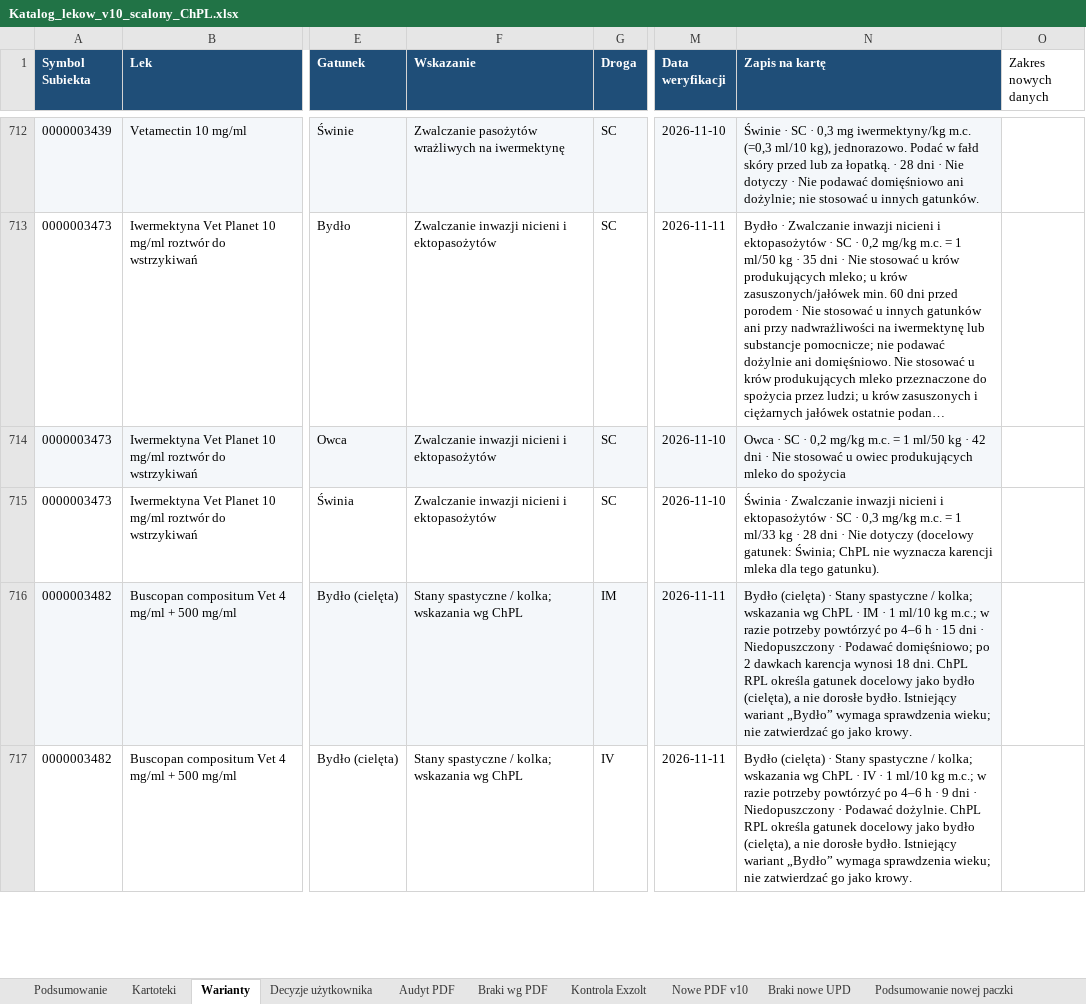
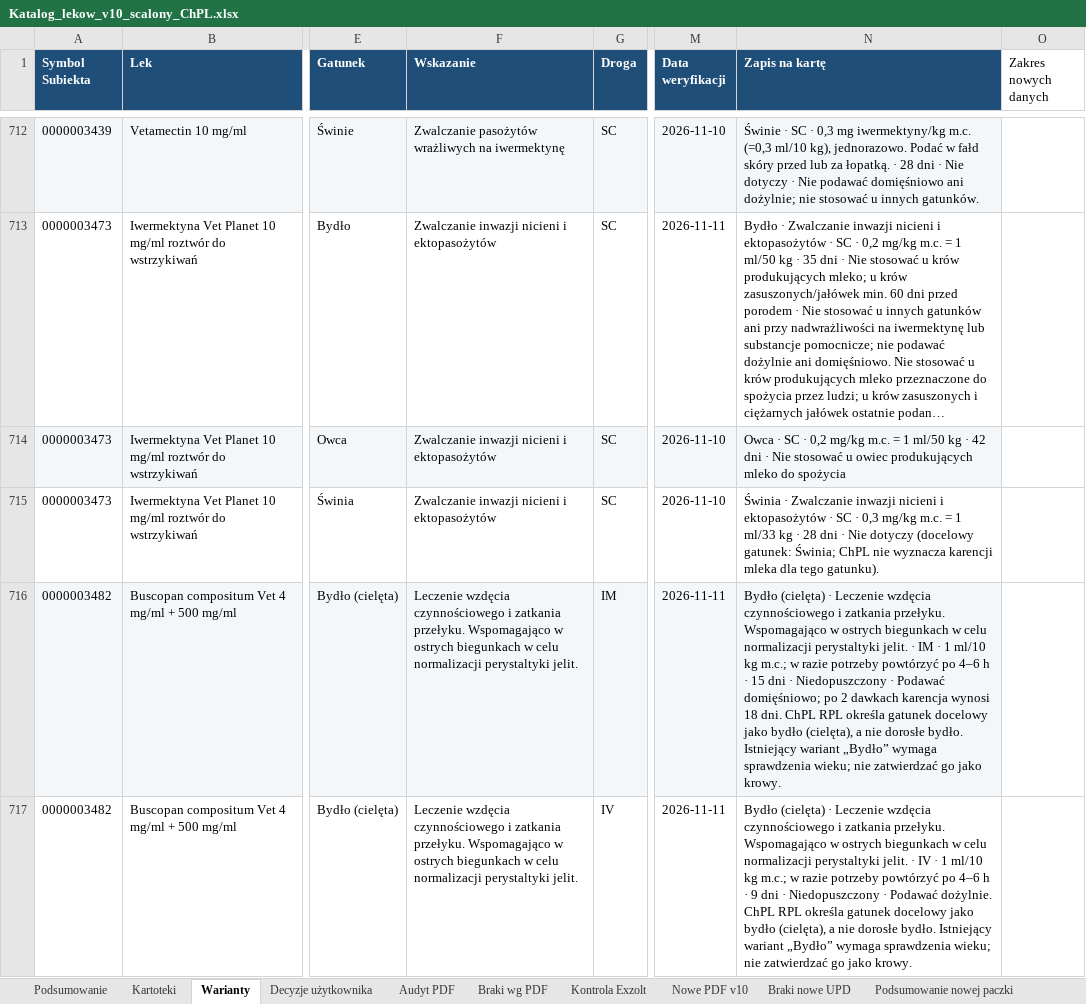
Before and after one commit to VViktorr/Karty-leczenia-zwierzat, an Excel workbook: data/Katalog_lekow_v10_scalony_ChPL.xlsx, sheet Warianty, drawn as a sheet; only a part is shown, gaps mark what is left out; long unchanged cells end in …; values as stored, in another font and other column widths than the file's, no borders; the diff covers the shown part only; the diff names each change by its address in the sheet, - before the commit and + after, or states it on an @@ line.

Commit message:
Zweryfikuj wskazania 33 wariantów według ChPL [skip ci]

```diff
--- a/data/Katalog_lekow_v10_scalony_ChPL.xlsx (sheet Warianty)
+++ b/data/Katalog_lekow_v10_scalony_ChPL.xlsx (sheet Warianty)
-F716:F717 (Wskazanie): Stany spastyczne / kolka; wskazania wg ChPL
+F716:F717 (Wskazanie): Leczenie wzdęcia czynnościowego i zatkania przełyku. Wspomagająco w ostrych biegunkach w celu normalizacji perystaltyki jelit.
-N716 (Zapis na kartę): …(cielęta) · Stany spastyczne / kolka; wskazania wg ChPL · IM…
+N716 (Zapis na kartę): …(cielęta) · Leczenie wzdęcia czynnościowego i zatkania przełyku. Wspomagająco w ostrych biegunkach w celu normalizacji perystaltyki jelit. · IM…
-N717 (Zapis na kartę): …(cielęta) · Stany spastyczne / kolka; wskazania wg ChPL · IV…
+N717 (Zapis na kartę): …(cielęta) · Leczenie wzdęcia czynnościowego i zatkania przełyku. Wspomagająco w ostrych biegunkach w celu normalizacji perystaltyki jelit. · IV…
```
Also changed, not shown: 55 edited cells elsewhere in this sheet, charts or pictures, 1 other file.
